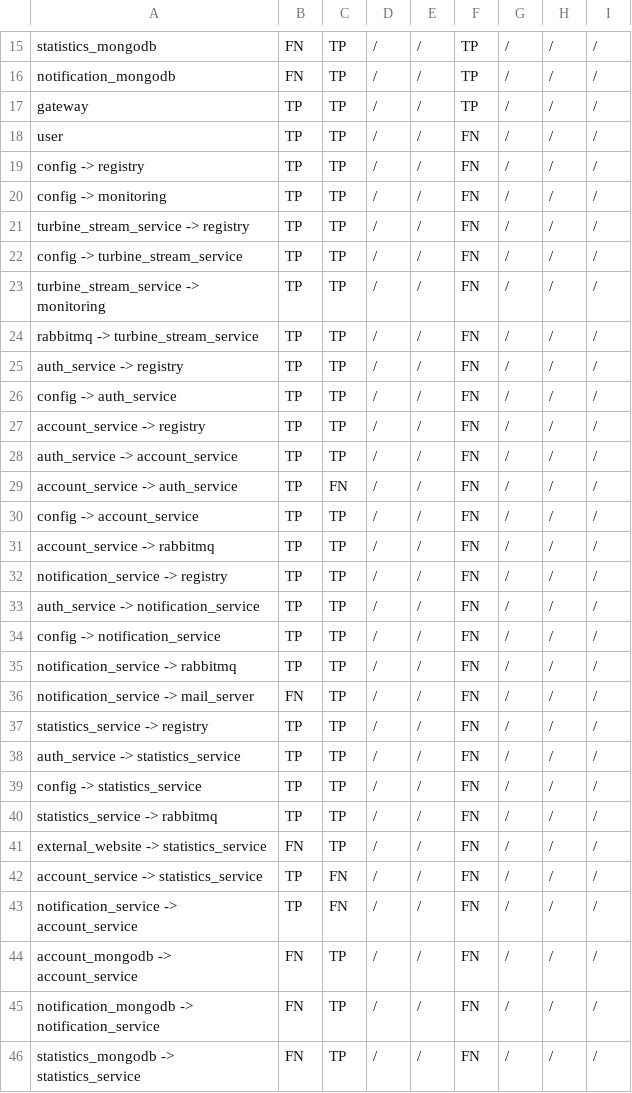
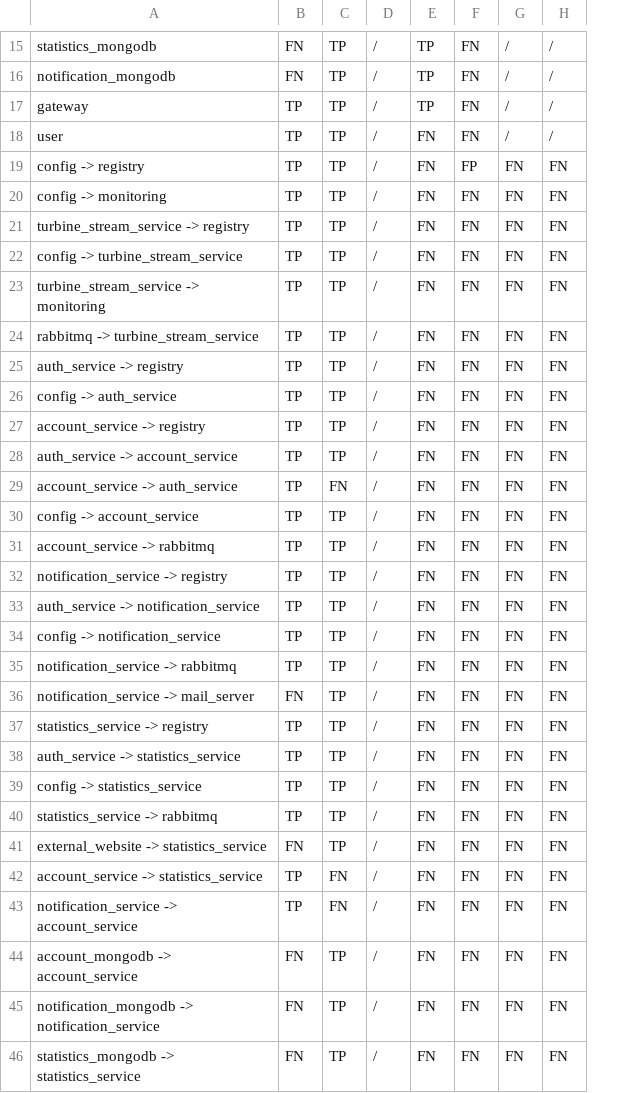
Before and after one commit to M3SOulu/EMSE2025SAR-Replication, a CSV file: merged_results/piggymetrics.csv, drawn as a sheet; only a part is shown, gaps mark what is left out; removed rows and columns are numbered as before the commit, all else as after; the diff covers the shown part only; the diff names each change by its address in the sheet, - before the commit and + after, or states it on an @@ line.

```diff
--- a/merged_results/piggymetrics.csv
+++ b/merged_results/piggymetrics.csv
-column E, rows 15-46: all /
+column F, rows 15-46: FN | FN | FN | FN | FP | FN | FN | FN | FN | FN | FN | FN | FN | FN | FN | FN | FN | FN | FN | FN | FN | FN | FN | FN | FN | FN | FN | FN | FN | FN | FN | FN
-column I, rows 15-46: all /
-G19:G46: /
+G19:G46: FN
-H19:H46: /
+H19:H46: FN
```
Also changed, not shown: 21 edited cells elsewhere in this file, merged_results/blog-microservices.csv, merged_results/java-microservice.csv, 14 other files.
